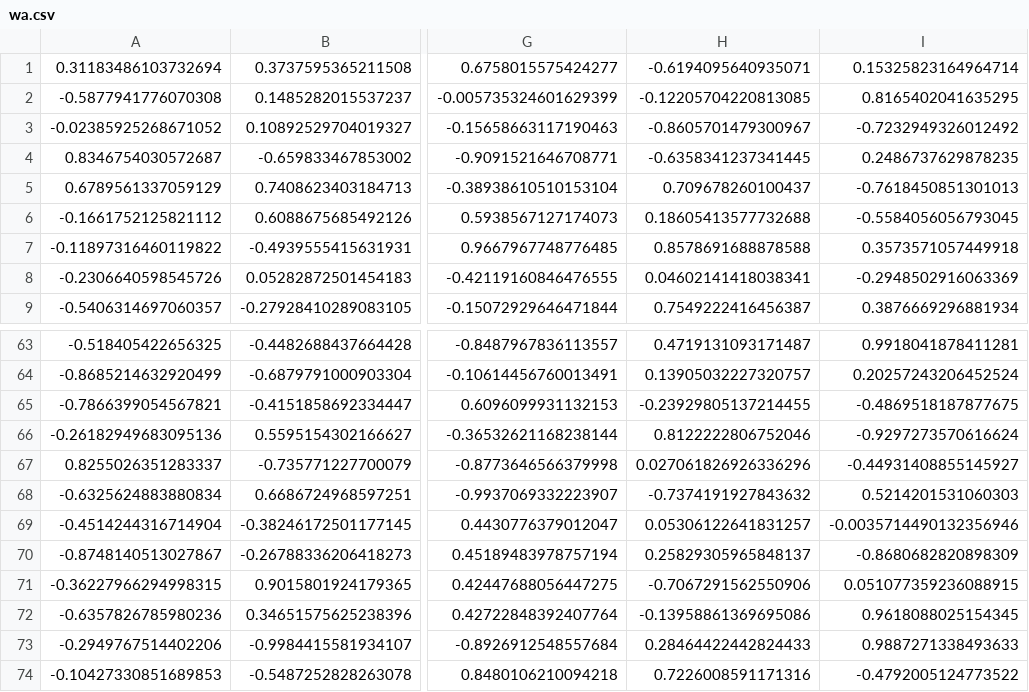
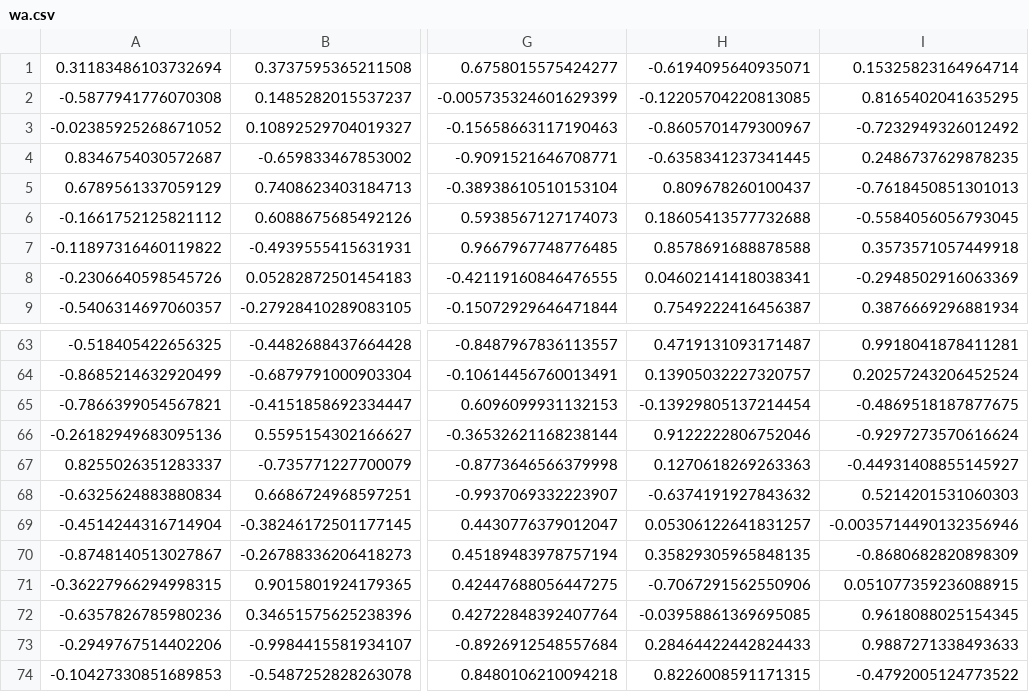
Before and after one commit to Virinas-code/Crocrodile, a CSV file: wa.csv, drawn as a sheet; only a part is shown, gaps mark what is left out; the diff names each change by its address in the sheet, - before the commit and + after, or states it on an @@ line.

Commit message:
Correct WA

```diff
--- a/wa.csv
+++ b/wa.csv
-H5: 0.709678260100437
+H5: 0.809678260100437
-H65: -0.23929805137214455
+H65: -0.13929805137214454
-H66: 0.8122222806752046
+H66: 0.9122222806752046
-H67: 0.027061826926336296
+H67: 0.1270618269263363
-H68: -0.7374191927843632
+H68: -0.6374191927843632
-H70: 0.25829305965848137
+H70: 0.35829305965848135
-H72: -0.13958861369695086
+H72: -0.03958861369695085
-H74: 0.7226008591171316
+H74: 0.8226008591171315
```
